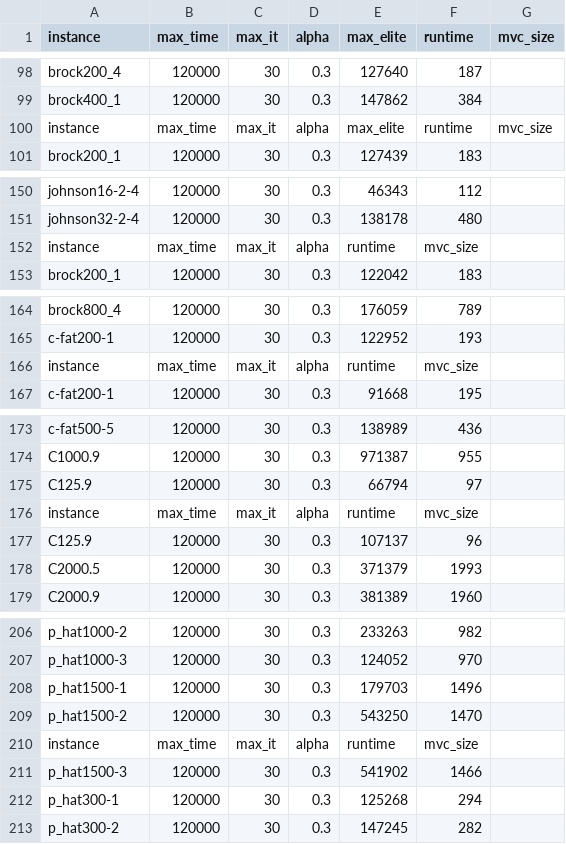
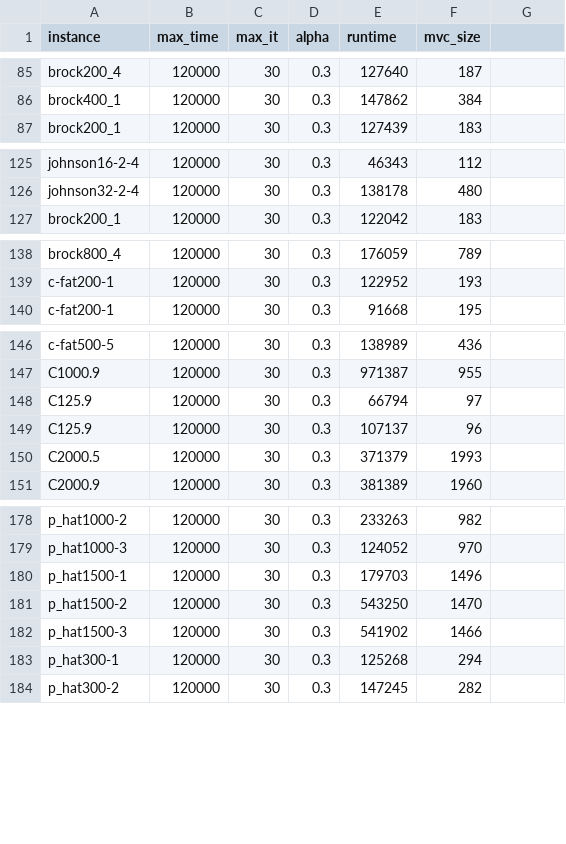
Before and after one commit to juliafalcao/min-vertex-cover, a CSV file: results/grasp-pr.csv, drawn as a sheet; only a part is shown, gaps mark what is left out; the diff covers the shown part only.

```diff
--- a/results/grasp-pr.csv
+++ b/results/grasp-pr.csv
@@ -1 +1 @@
-instance,max_time,max_it,alpha,max_elite,runtime,mvc_size
+instance,max_time,max_it,alpha,runtime,mvc_size
@@ -99,3 +86,2 @@ brock200_4,120000,30,0.3,127640,187
 brock400_1,120000,30,0.3,147862,384
-instance,max_time,max_it,alpha,max_elite,runtime,mvc_size
 brock200_1,120000,30,0.3,127439,183
@@ -151,3 +126,2 @@ johnson16-2-4,120000,30,0.3,46343,112
 johnson32-2-4,120000,30,0.3,138178,480
-instance,max_time,max_it,alpha,runtime,mvc_size
 brock200_1,120000,30,0.3,122042,183
@@ -165,3 +139,2 @@ brock800_4,120000,30,0.3,176059,789
 c-fat200-1,120000,30,0.3,122952,193
-instance,max_time,max_it,alpha,runtime,mvc_size
 c-fat200-1,120000,30,0.3,91668,195
@@ -175,3 +148,2 @@ C1000.9,120000,30,0.3,971387,955
 C125.9,120000,30,0.3,66794,97
-instance,max_time,max_it,alpha,runtime,mvc_size
 C125.9,120000,30,0.3,107137,96
@@ -209,3 +181,2 @@ p_hat1500-1,120000,30,0.3,179703,1496
 p_hat1500-2,120000,30,0.3,543250,1470
-instance,max_time,max_it,alpha,runtime,mvc_size
 p_hat1500-3,120000,30,0.3,541902,1466
```
Also changed, not shown: 24 removed rows elsewhere in this file.
